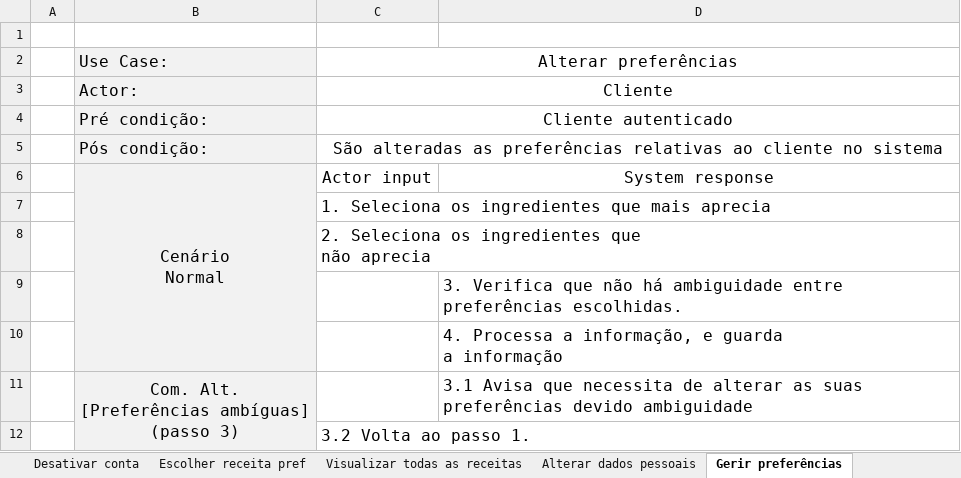
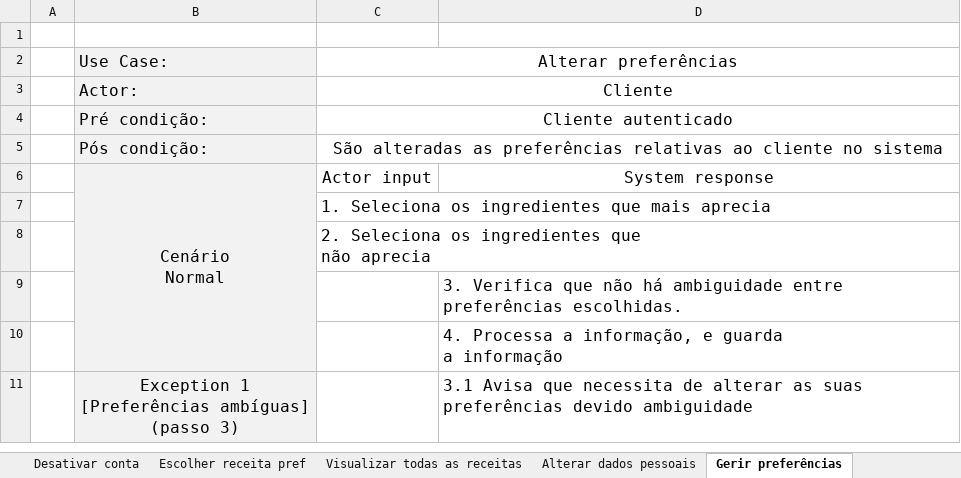
Before and after one commit to 47Balboa/LI4, an Excel workbook: UseCaseLI4.xlsx, sheet Gerir preferências, drawn as a sheet; values as stored, in another font and other column widths than the file's, no borders; ↵ is a line break in a cell; the diff names each change by its address in the sheet, - before the commit and + after, or states it on an @@ line.

```diff
--- a/UseCaseLI4.xlsx (sheet Gerir preferências)
+++ b/UseCaseLI4.xlsx (sheet Gerir preferências)
-B11: Com. Alt. ↵ [Preferências ambíguas] ↵ (passo 3)
+B11: Exception 1 ↵ [Preferências ambíguas] ↵ (passo 3)
-B11:B12 merged
-row 12:  |  | 3.2 Volta ao passo 1.
```
Also changed, not shown: sheet Solicitar uma ementa semanal, sheet Escolher receita pref.
